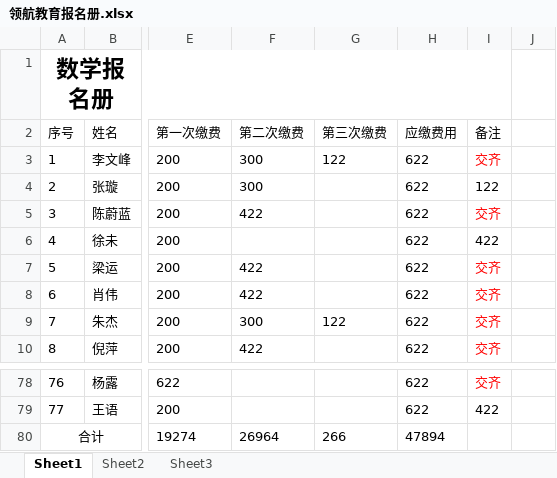
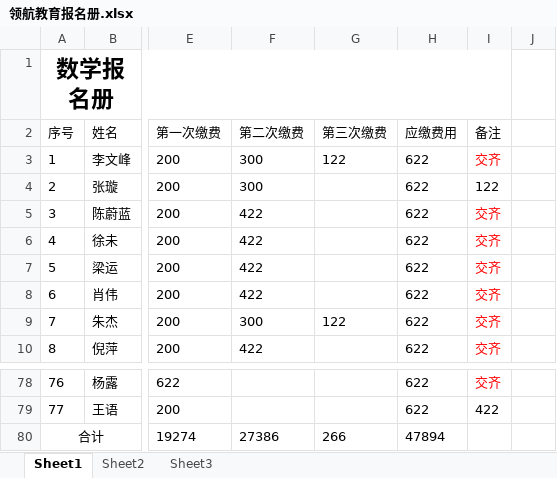
Before and after one commit to SolidFighter/LH_EDU, an Excel workbook: 管理/领航教育报名册.xlsx, sheet Sheet1, drawn as a sheet; only a part is shown, gaps mark what is left out; values as stored, in another font and other column widths than the file's, no borders; the diff names each change by its address in the sheet, - before the commit and + after, or states it on an @@ line.

Commit message:
领航教育

```diff
--- a/管理/领航教育报名册.xlsx (sheet Sheet1)
+++ b/管理/领航教育报名册.xlsx (sheet Sheet1)
-F6 (第二次缴费): (empty)
+F6 (第二次缴费): 422
-I6 (备注): 422
+I6 (备注): 交齐
-I6 text colour: black
+I6 text colour: #FF0000
-F80 (第二次缴费): 26964
+F80 (第二次缴费): 27386
```
